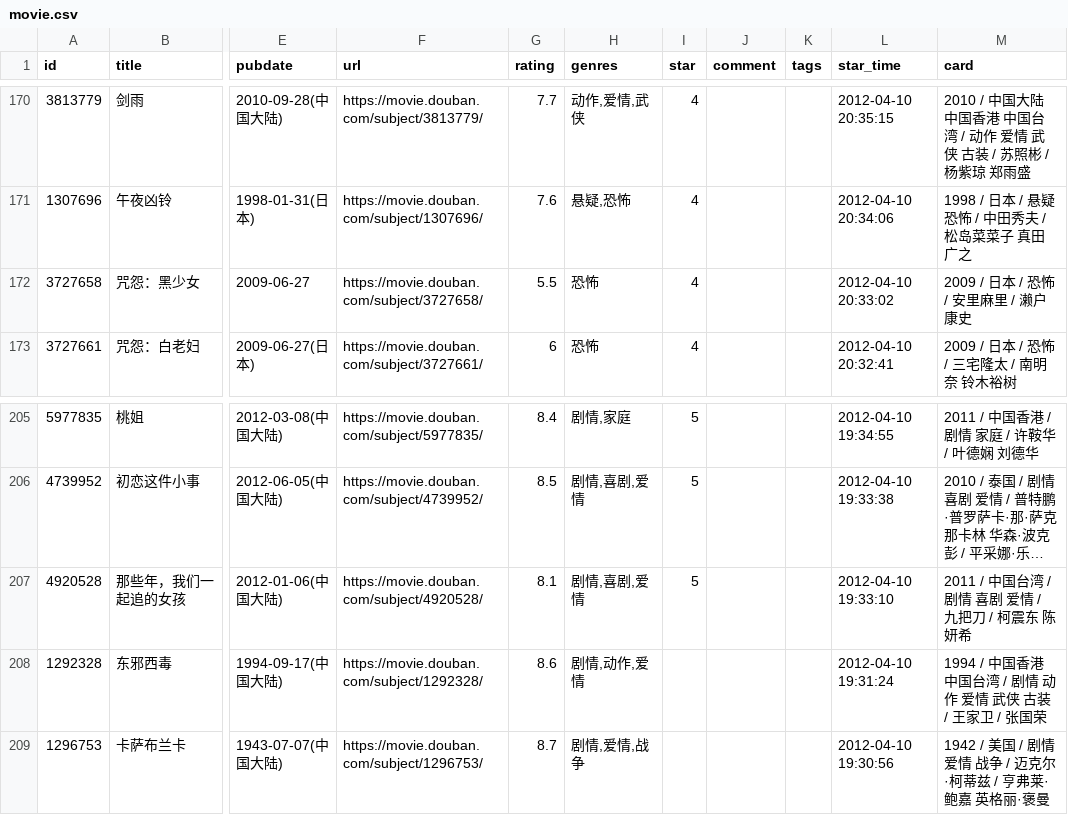
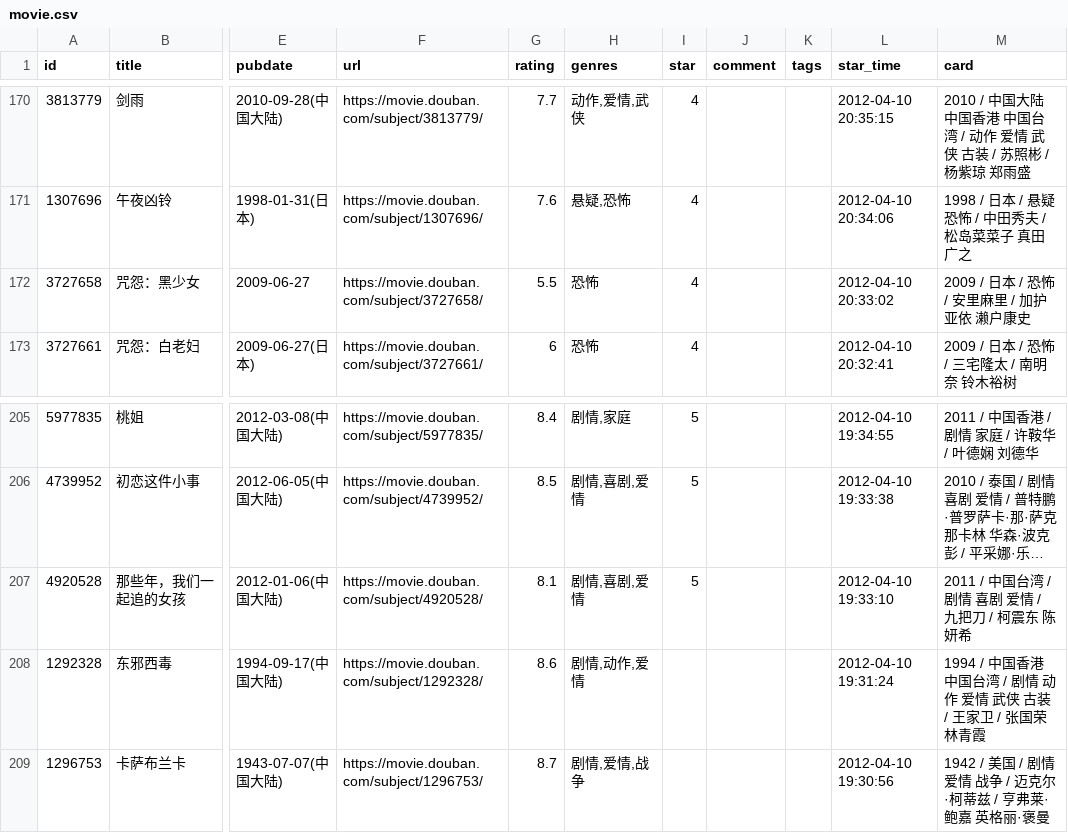
Before and after one commit to cosine00/hug00, a CSV file: data/douban/movie.csv, drawn as a sheet; only a part is shown, gaps mark what is left out; long unchanged cells end in …; the diff covers the shown part only; the diff names each change by its address in the sheet, - before the commit and + after, or states it on an @@ line.

```diff
--- a/data/douban/movie.csv
+++ b/data/douban/movie.csv
-M172 (card): 2009 / 日本 / 恐怖 / 安里麻里 / 濑户康史
+M172 (card): 2009 / 日本 / 恐怖 / 安里麻里 / 加护亚依 濑户康史
-M208 (card): …/ 张国荣
+M208 (card): …/ 张国荣 林青霞
```
Also changed, not shown: 8 edited cells elsewhere in this file.
